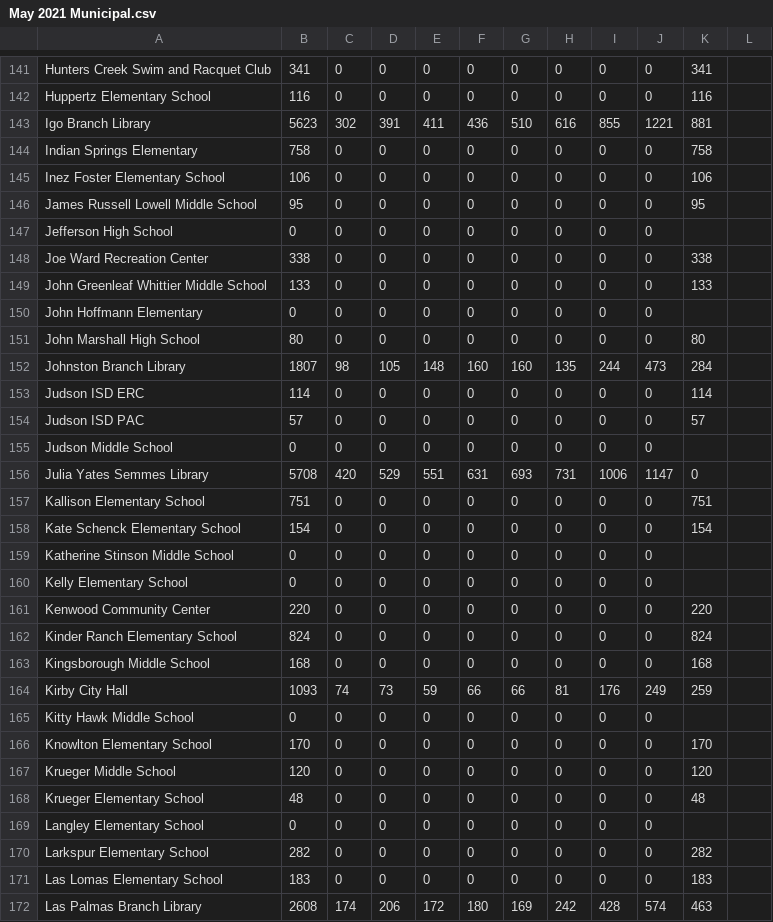
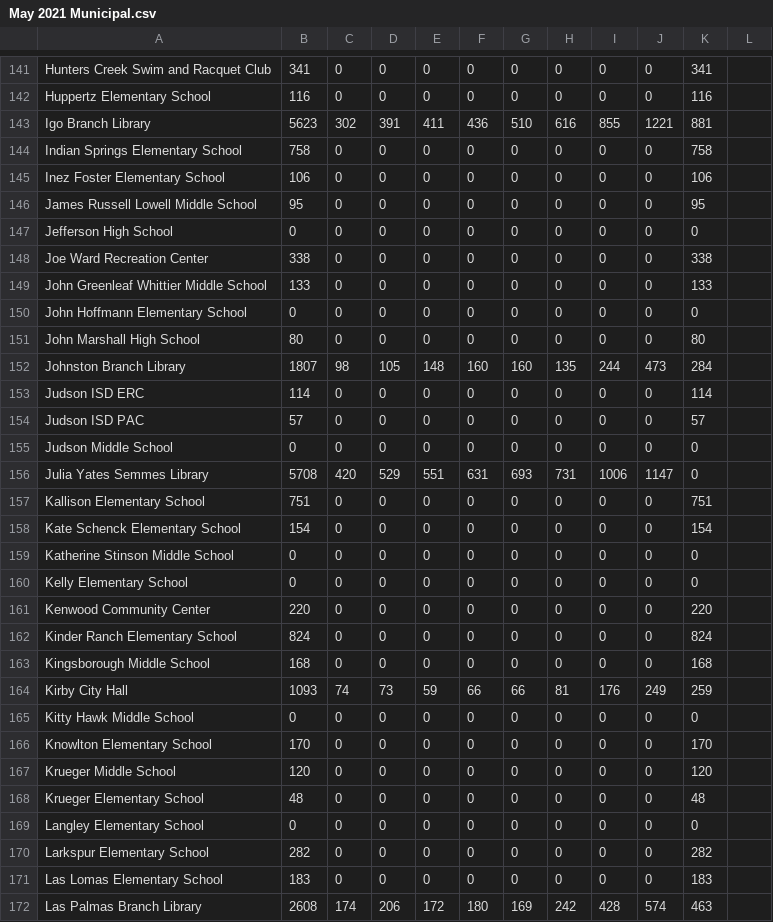
Before and after one commit to rosematcha/site, a CSV file: bexarvoting/csv/May 2021 Municipal.csv, drawn as a sheet; only a part is shown, gaps mark what is left out; the diff covers the shown part only.

Commit message:
Conform CSV data

```diff
--- a/bexarvoting/csv/May 2021 Municipal.csv
+++ b/bexarvoting/csv/May 2021 Municipal.csv
@@ -143,9 +143,9 @@ Huppertz Elementary School,116,0,0,0,0,0,0,0,0,116
 Igo Branch Library,5623,302,391,411,436,510,616,855,1221,881
-Indian Springs Elementary,758,0,0,0,0,0,0,0,0,758
+Indian Springs Elementary School,758,0,0,0,0,0,0,0,0,758
 Inez Foster Elementary School,106,0,0,0,0,0,0,0,0,106
 James Russell Lowell Middle School,95,0,0,0,0,0,0,0,0,95
-Jefferson High School,0,0,0,0,0,0,0,0,0
+Jefferson High School,0,0,0,0,0,0,0,0,0,0
 Joe Ward Recreation Center,338,0,0,0,0,0,0,0,0,338
 John Greenleaf Whittier Middle School,133,0,0,0,0,0,0,0,0,133
-John Hoffmann Elementary,0,0,0,0,0,0,0,0,0
+John Hoffmann Elementary School,0,0,0,0,0,0,0,0,0,0
 John Marshall High School,80,0,0,0,0,0,0,0,0,80
@@ -154,3 +154,3 @@ Judson ISD ERC,114,0,0,0,0,0,0,0,0,114
 Judson ISD PAC,57,0,0,0,0,0,0,0,0,57
-Judson Middle School,0,0,0,0,0,0,0,0,0
+Judson Middle School,0,0,0,0,0,0,0,0,0,0
 Julia Yates Semmes Library,5708,420,529,551,631,693,731,1006,1147,0
@@ -158,4 +158,4 @@ Kallison Elementary School,751,0,0,0,0,0,0,0,0,751
 Kate Schenck Elementary School,154,0,0,0,0,0,0,0,0,154
-Katherine Stinson Middle School,0,0,0,0,0,0,0,0,0
-Kelly Elementary School,0,0,0,0,0,0,0,0,0
+Katherine Stinson Middle School,0,0,0,0,0,0,0,0,0,0
+Kelly Elementary School,0,0,0,0,0,0,0,0,0,0
 Kenwood Community Center,220,0,0,0,0,0,0,0,0,220
@@ -164,3 +164,3 @@ Kingsborough Middle School,168,0,0,0,0,0,0,0,0,168
 Kirby City Hall,1093,74,73,59,66,66,81,176,249,259
-Kitty Hawk Middle School,0,0,0,0,0,0,0,0,0
+Kitty Hawk Middle School,0,0,0,0,0,0,0,0,0,0
 Knowlton Elementary School,170,0,0,0,0,0,0,0,0,170
@@ -168,3 +168,3 @@ Krueger Middle School,120,0,0,0,0,0,0,0,0,120
 Krueger Elementary School,48,0,0,0,0,0,0,0,0,48
-Langley Elementary School,0,0,0,0,0,0,0,0,0
+Langley Elementary School,0,0,0,0,0,0,0,0,0,0
 Larkspur Elementary School,282,0,0,0,0,0,0,0,0,282
```
Also changed, not shown: 169 edited cells elsewhere in this file, bexarvoting/csv/June 2021 Municipal Runoff.csv, bexarvoting/csv/June 2025 Municipal Runoff.csv, 4 other files.
